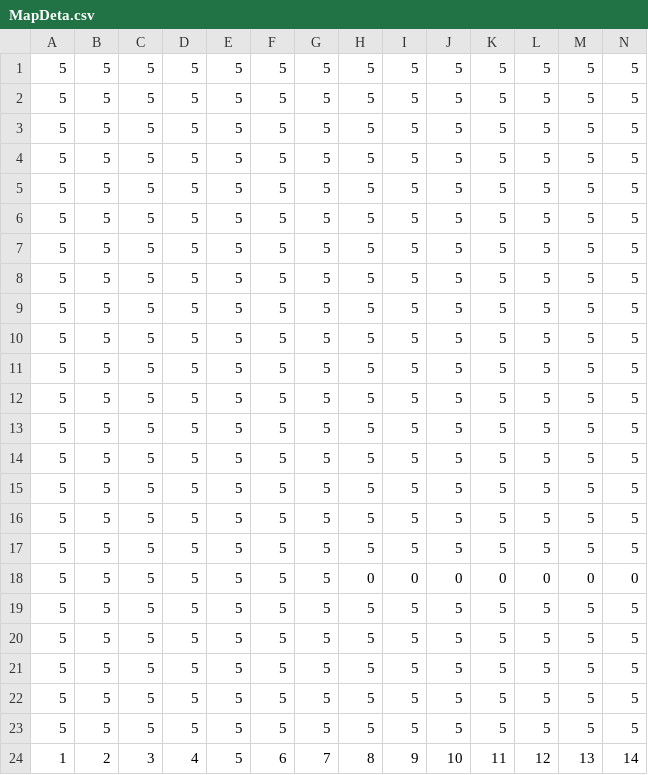
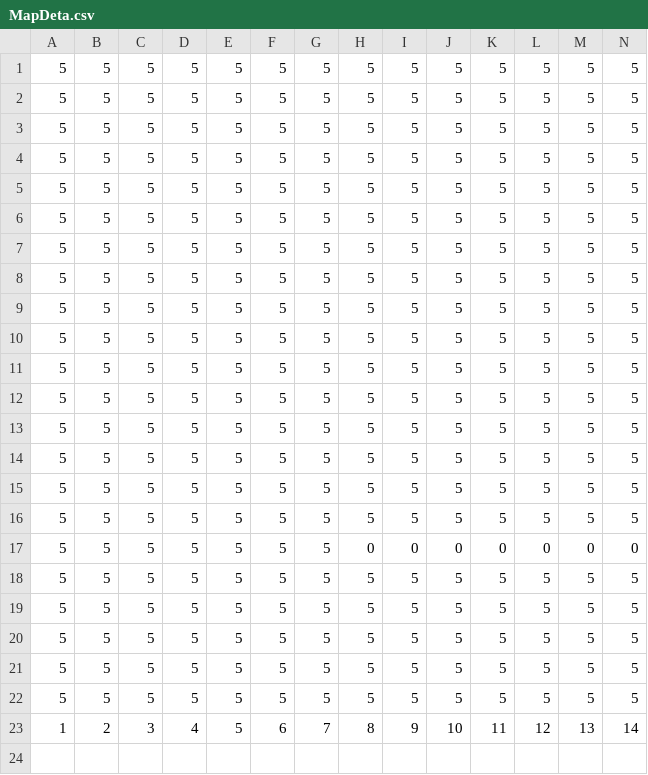
Before and after one commit to LineArkOnyx/Team_Create_3__Slime, a CSV file: Data/MapDeta.csv, drawn as a sheet; only a part is shown; rows hold the shown columns only; the diff names each change by its address in the sheet, - before the commit and + after, or states it on an @@ line.

```diff
--- a/Data/MapDeta.csv
+++ b/Data/MapDeta.csv
-row 17: 5 | 5 | 5 | 5 | 5 | 5 | 5 | 5 | 5 | 5 | 5 | 5 | 5 | 5
```
Also changed, not shown: 1 other file.
